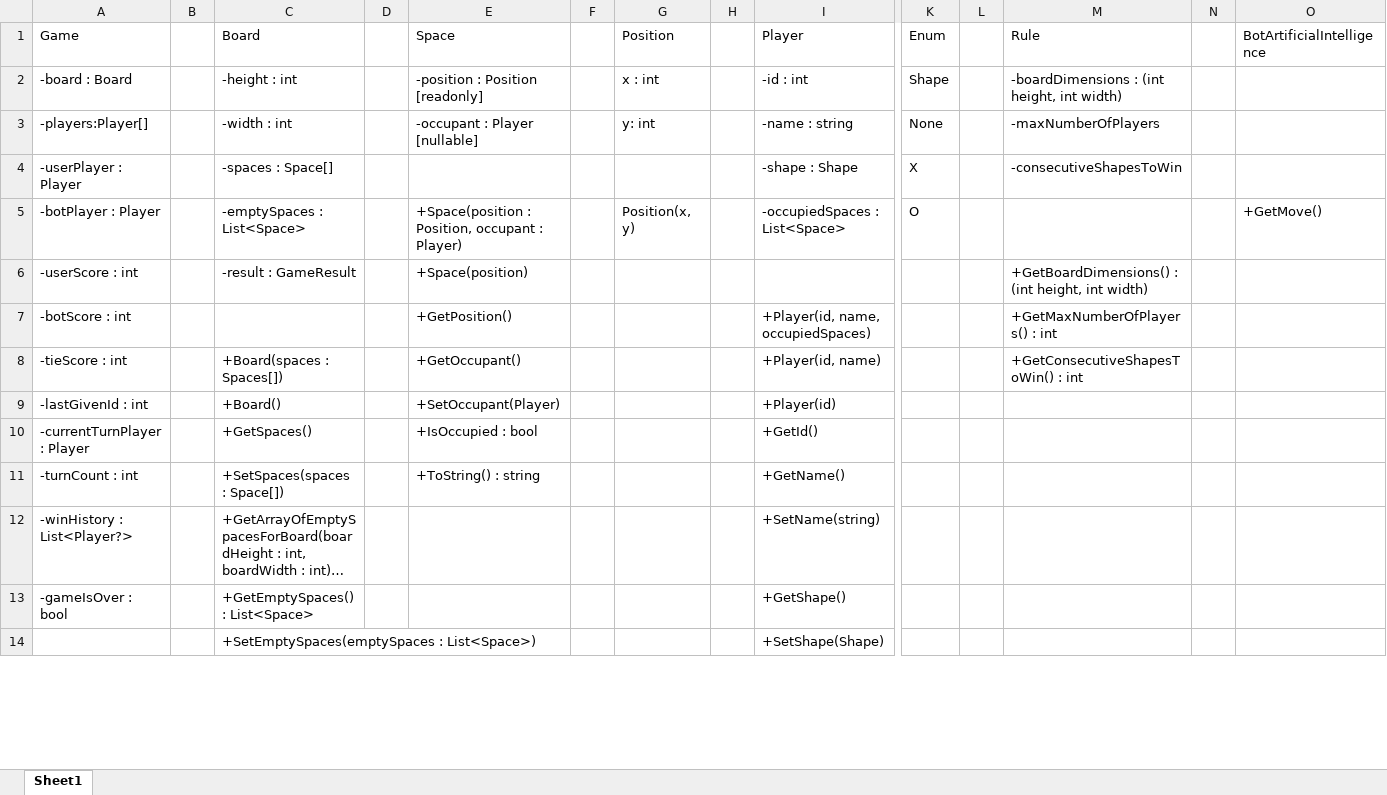
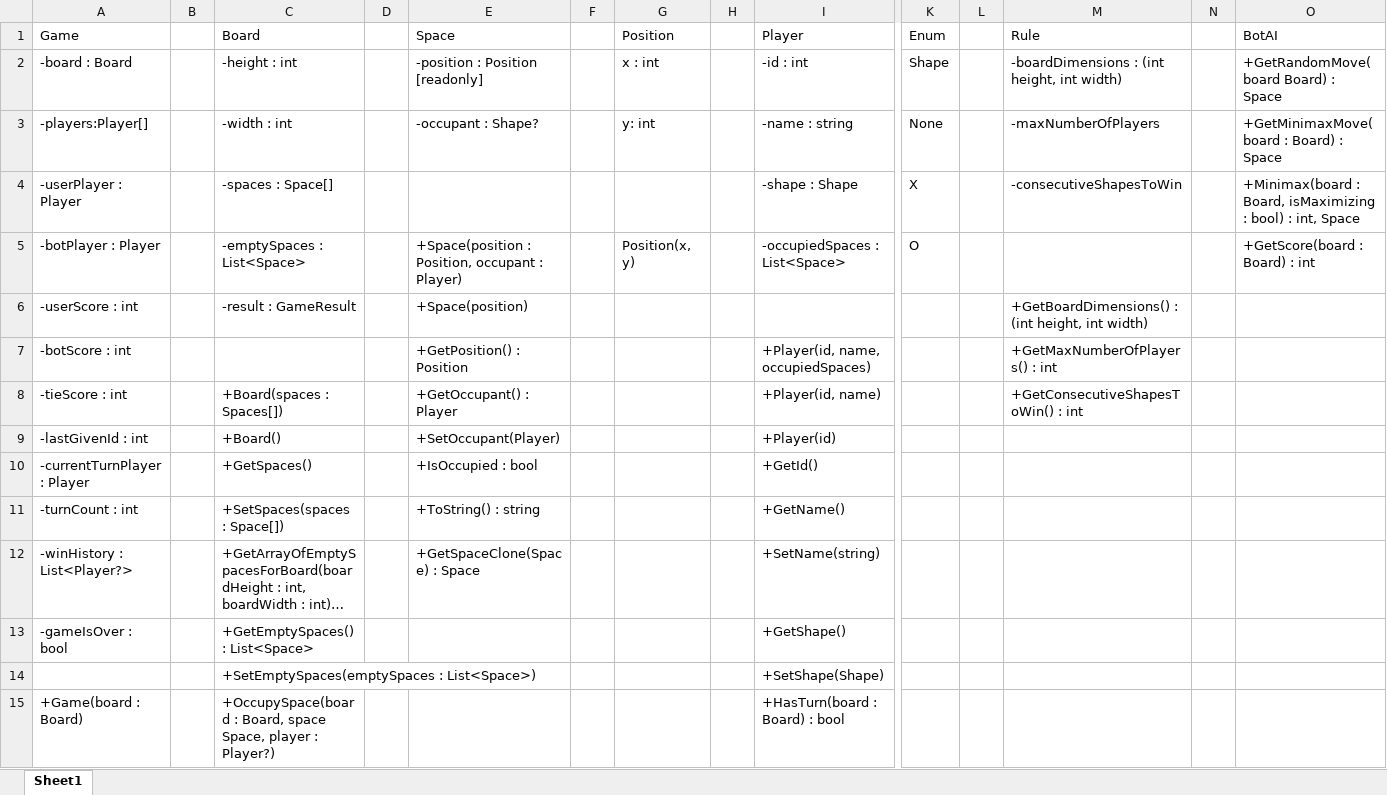
Before and after one commit to milolucero/TicTacToe, an Excel workbook: UML_TicTacToe.xlsx, sheet Sheet1, drawn as a sheet; only a part is shown, gaps mark what is left out; long unchanged cells end in …; values as stored, in another font and other column widths than the file's, no cell formats; rows hold the shown columns only; the diff covers the shown part only; the diff names each change by its address in the sheet, - before the commit and + after, or states it on an @@ line.

Commit message:
Implement artificial intelligence for bot using minimax algorithm.

```diff
--- a/UML_TicTacToe.xlsx (sheet Sheet1)
+++ b/UML_TicTacToe.xlsx (sheet Sheet1)
-O1: BotArtificialIntelligence
+O1: BotAI
-O2 (BotAI): (empty)
+O2 (BotAI): +GetRandomMove(board Board) : Space
-E3 (Space): -occupant : Player [nullable]
+E3 (Space): -occupant : Shape?
-O3 (BotAI): (empty)
+O3 (BotAI): +GetMinimaxMove(board : Board) : Space
-O4 (BotAI): (empty)
+O4 (BotAI): +Minimax(board : Board, isMaximizing : bool) : int, Space
-O5 (BotAI): +GetMove()
+O5 (BotAI): +GetScore(board : Board) : int
-E7 (Space): +GetPosition()
+E7 (Space): +GetPosition() : Position
-E8 (Space): +GetOccupant()
+E8 (Space): +GetOccupant() : Player
-E12 (Space): (empty)
+E12 (Space): +GetSpaceClone(Space) : Space
+row 15: +Game(board : Board) |  | +OccupySpace(board : Board, space Space, player : Player?) |  |  |  |  |  | +HasTurn(board : Board) : bool
```
Also changed, not shown: 1 added row, 1 removed row and 25 edited cells elsewhere in this sheet, cell formats, 6 other files.
